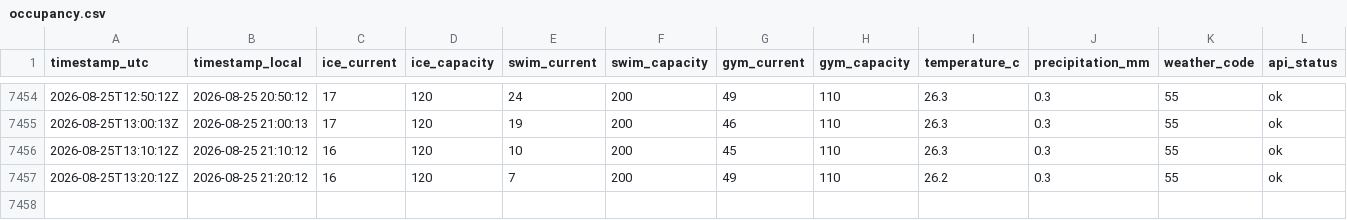
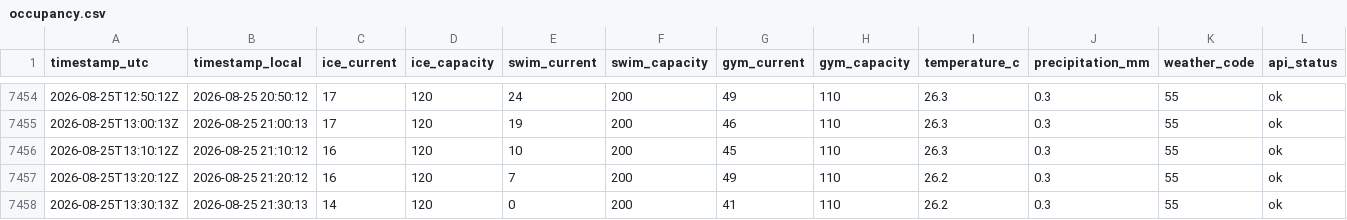
Before and after one commit to fresnarus/Pool-Monitor, a CSV file: data/occupancy.csv, drawn as a sheet; only a part is shown, gaps mark what is left out; rows hold the shown columns only; the diff names each change by its address in the sheet, - before the commit and + after, or states it on an @@ line.

Commit message:
data: sample 2026-08-25T13:30:13Z

```diff
--- a/data/occupancy.csv
+++ b/data/occupancy.csv
+row 7458: 2026-08-25T13:30:13Z | 2026-08-25 21:30:13 | 14 | 120 | 0 | 200 | 41 | 110 | 26.2 | 0.3 | 55 | ok
```
